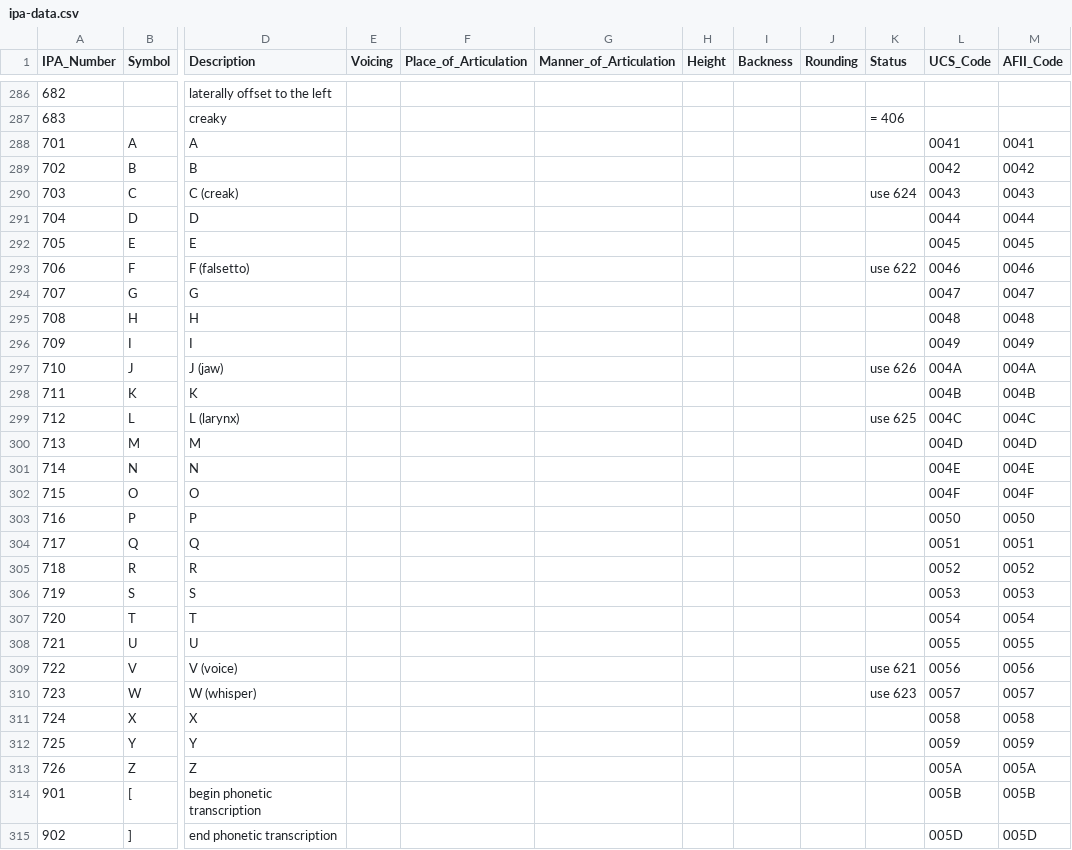
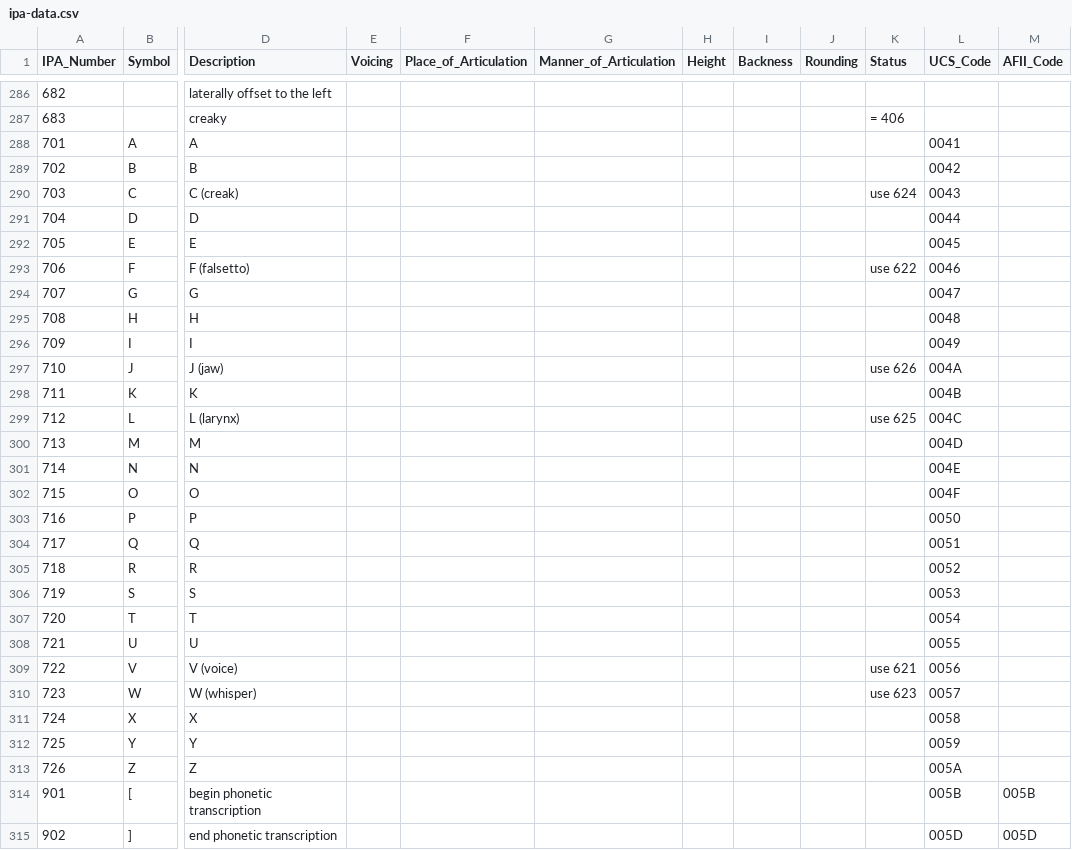
Before and after one commit to AdamSteffanick/ipa-data, a CSV file: datasets/ipa-data/ipa-data.csv, drawn as a sheet; only a part is shown, gaps mark what is left out; the diff names each change by its address in the sheet, - before the commit and + after, or states it on an @@ line.

Commit message:
Removed unconfirmed AFII codes

```diff
--- a/datasets/ipa-data/ipa-data.csv
+++ b/datasets/ipa-data/ipa-data.csv
-M288 (AFII_Code): 0041
+M288 (AFII_Code): (empty)
-M289 (AFII_Code): 0042
+M289 (AFII_Code): (empty)
-M290 (AFII_Code): 0043
+M290 (AFII_Code): (empty)
-M291 (AFII_Code): 0044
+M291 (AFII_Code): (empty)
-M292 (AFII_Code): 0045
+M292 (AFII_Code): (empty)
-M293 (AFII_Code): 0046
+M293 (AFII_Code): (empty)
-M294 (AFII_Code): 0047
+M294 (AFII_Code): (empty)
-M295 (AFII_Code): 0048
+M295 (AFII_Code): (empty)
-M296 (AFII_Code): 0049
+M296 (AFII_Code): (empty)
-M297 (AFII_Code): 004A
+M297 (AFII_Code): (empty)
-M298 (AFII_Code): 004B
+M298 (AFII_Code): (empty)
-M299 (AFII_Code): 004C
+M299 (AFII_Code): (empty)
-M300 (AFII_Code): 004D
+M300 (AFII_Code): (empty)
-M301 (AFII_Code): 004E
+M301 (AFII_Code): (empty)
-M302 (AFII_Code): 004F
+M302 (AFII_Code): (empty)
-M303 (AFII_Code): 0050
+M303 (AFII_Code): (empty)
-M304 (AFII_Code): 0051
+M304 (AFII_Code): (empty)
-M305 (AFII_Code): 0052
+M305 (AFII_Code): (empty)
-M306 (AFII_Code): 0053
+M306 (AFII_Code): (empty)
-M307 (AFII_Code): 0054
+M307 (AFII_Code): (empty)
-M308 (AFII_Code): 0055
+M308 (AFII_Code): (empty)
-M309 (AFII_Code): 0056
+M309 (AFII_Code): (empty)
-M310 (AFII_Code): 0057
+M310 (AFII_Code): (empty)
-M311 (AFII_Code): 0058
+M311 (AFII_Code): (empty)
-M312 (AFII_Code): 0059
+M312 (AFII_Code): (empty)
-M313 (AFII_Code): 005A
+M313 (AFII_Code): (empty)
```
Also changed, not shown: 1 other file.
